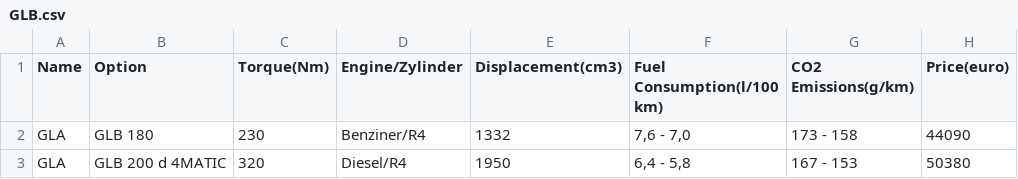
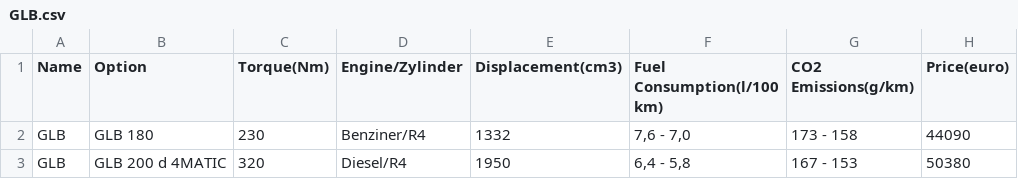
Before and after one commit to deejayosamu/pdf-scraping-csv, a CSV file: data/GLB.csv, drawn as a sheet.

```diff
--- a/data/GLB.csv
+++ b/data/GLB.csv
@@ -1,3 +1,3 @@
 Name,Option,Torque(Nm),Engine/Zylinder,Displacement(cm3),Fuel Consumption(l/100 km),CO2 Emissions(g/km),Price(euro)
-GLA,GLB 180 ,230,Benziner/R4,1332,"7,6 - 7,0",173 - 158,44090
-GLA,GLB 200 d 4MATIC,320,Diesel/R4,1950,"6,4 - 5,8",167 - 153,50380
+GLB,GLB 180 ,230,Benziner/R4,1332,"7,6 - 7,0",173 - 158,44090
+GLB,GLB 200 d 4MATIC,320,Diesel/R4,1950,"6,4 - 5,8",167 - 153,50380
```
Also changed, not shown: solr-9.4.0/data/GLB.csv, 2 other files.
